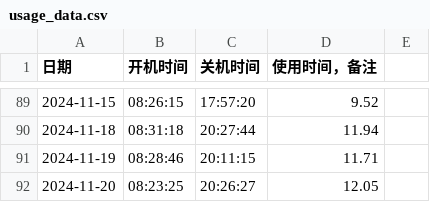
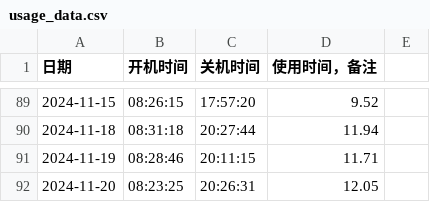
Before and after one commit to tilipinpin/workt, a CSV file: date/usage_data.csv, drawn as a sheet; only a part is shown, gaps mark what is left out.

Commit message:
更新计算机使用时间记录 - 2024-11-20

```diff
--- a/date/usage_data.csv
+++ b/date/usage_data.csv
@@ -91,2 +91,2 @@
 2024-11-19,08:28:46,20:11:15,11.71,
-2024-11-20,08:23:25,20:26:27,12.05,
+2024-11-20,08:23:25,20:26:31,12.05,
```
